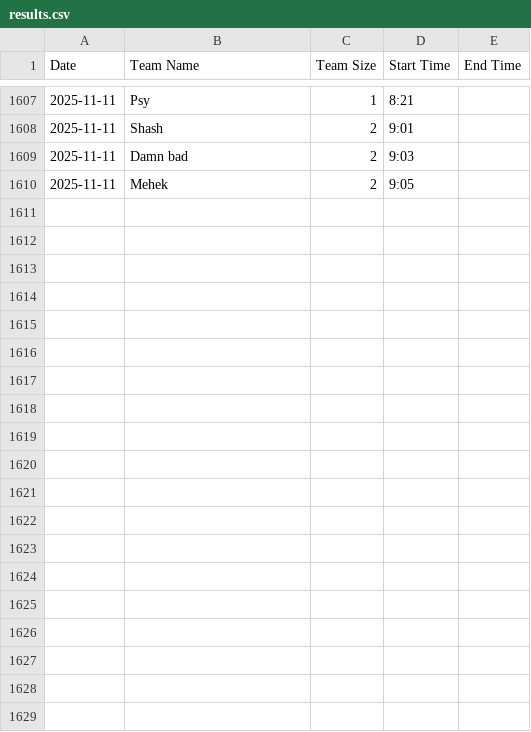
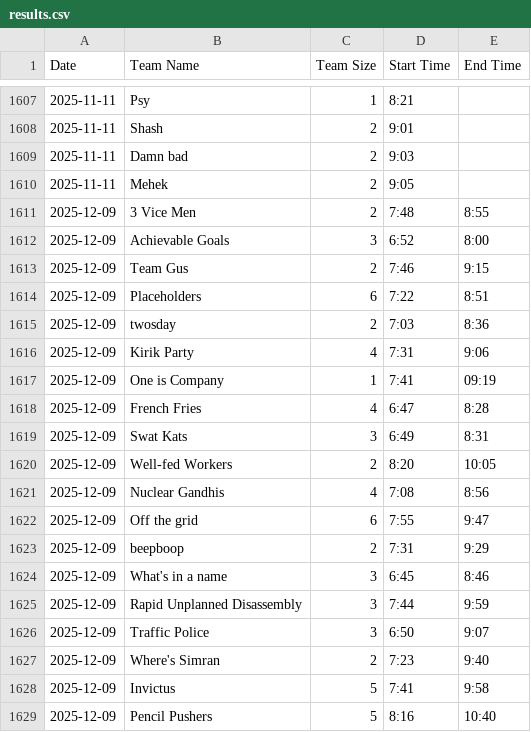
Before and after one commit to PuzzledPintBLR/blr.puzzledpint.com, a CSV file: _data/results.csv, drawn as a sheet; only a part is shown, gaps mark what is left out; the diff covers the shown part only.

```diff
--- a/_data/results.csv
+++ b/_data/results.csv
@@ -1610 +1610,20 @@ Date,Team Name,Team Size,Start Time,End Time
 2025-11-11,Mehek,2,9:05,
+2025-12-09,3 Vice Men,2,7:48,8:55
+2025-12-09,Achievable Goals,3,6:52,8:00
+2025-12-09,Team Gus,2,7:46,9:15
+2025-12-09,Placeholders,6,7:22,8:51
+2025-12-09,twosday,2,7:03,8:36
+2025-12-09,Kirik Party,4,7:31,9:06
+2025-12-09,One is Company,1,7:41,09:19
+2025-12-09,French Fries,4,6:47,8:28
+2025-12-09,Swat Kats,3,6:49,8:31
+2025-12-09,Well-fed Workers,2,8:20,10:05
+2025-12-09,Nuclear Gandhis,4,7:08,8:56
+2025-12-09,Off the grid,6,7:55,9:47
+2025-12-09,beepboop,2,7:31,9:29
+2025-12-09,What's in a name,3,6:45,8:46
+2025-12-09,Rapid Unplanned Disassembly,3,7:44,9:59
+2025-12-09,Traffic Police,3,6:50,9:07
+2025-12-09,Where's Simran,2,7:23,9:40
+2025-12-09,Invictus,5,7:41,9:58
+2025-12-09,Pencil Pushers,5,8:16,10:40
```
Also changed, not shown: 22 added rows and 1 edited cell elsewhere in this file, 1 other file.
